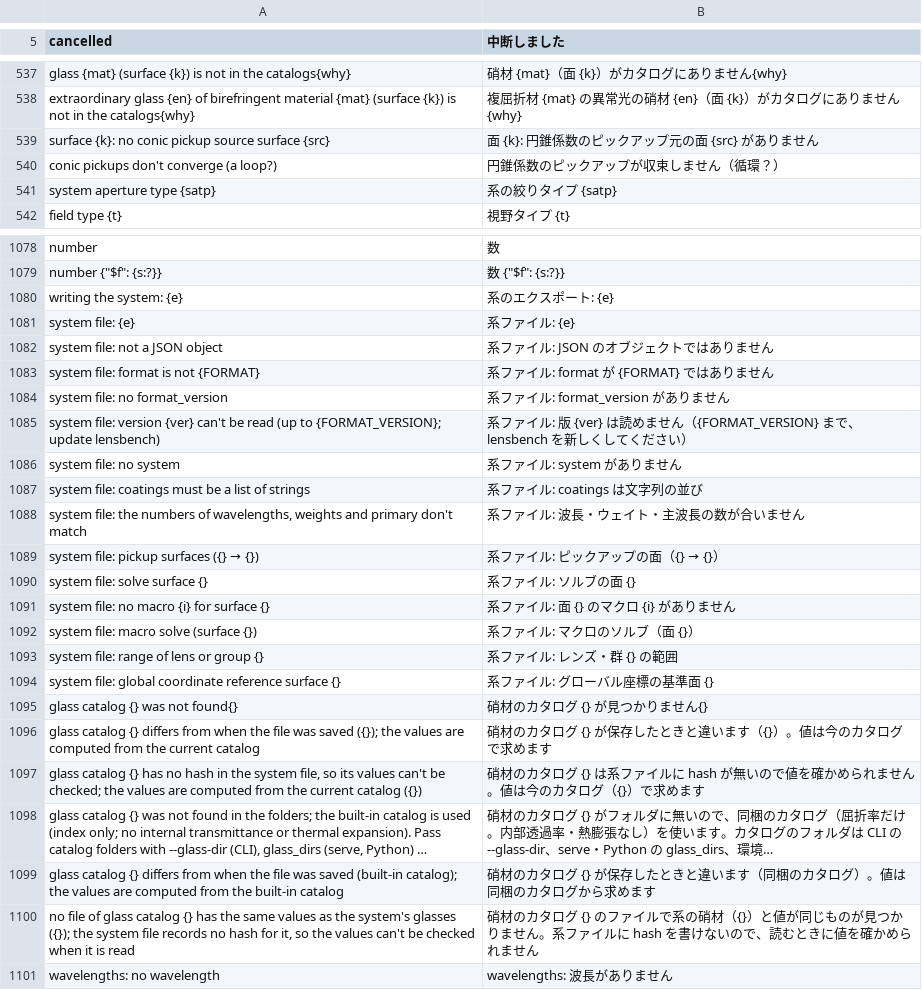
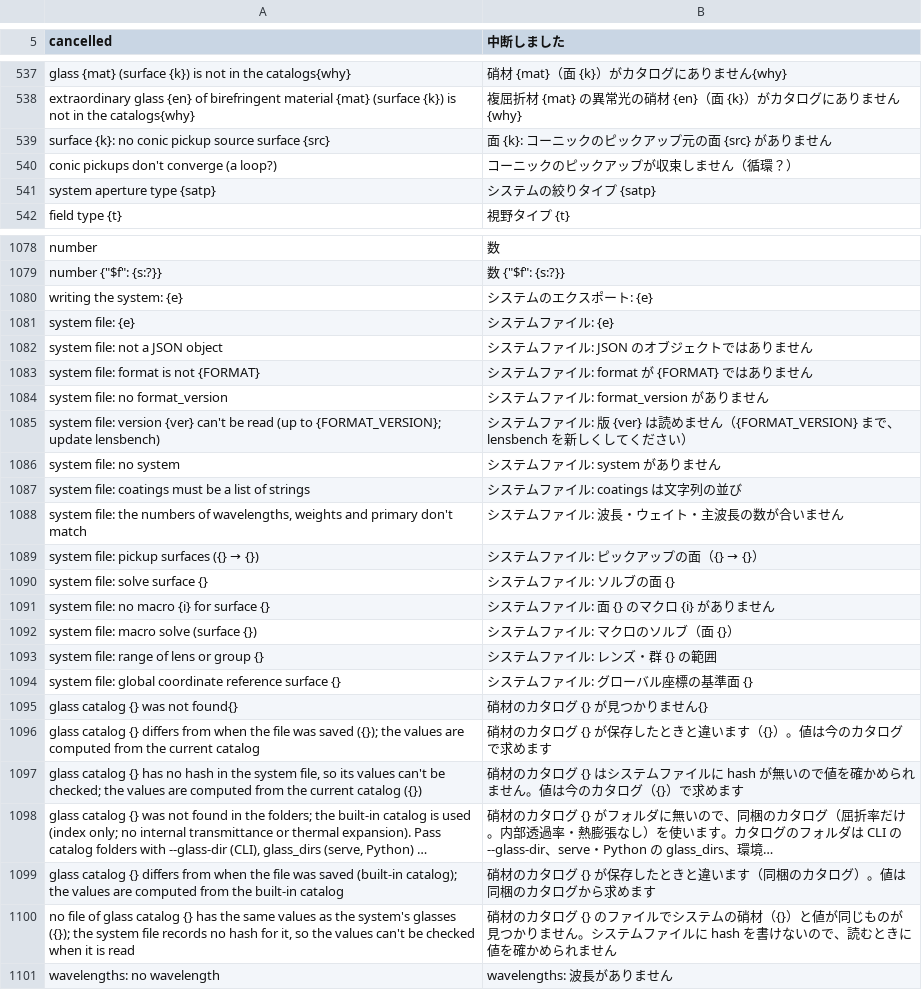
Before and after one commit to masa-iwm/lensbench, a TSV file: crates/lensbench-core/lang/ja.tsv, drawn as a sheet; only a part is shown, gaps mark what is left out; long unchanged cells end in …; the diff covers the shown part only; the diff names each change by its address in the sheet, - before the commit and + after, or states it on an @@ line.

```diff
--- a/crates/lensbench-core/lang/ja.tsv
+++ b/crates/lensbench-core/lang/ja.tsv
-B539 (中断しました): 面 {k}: 円錐係数のピックアップ元の面 {src} がありません
+B539 (中断しました): 面 {k}: コーニックのピックアップ元の面 {src} がありません
-B540 (中断しました): 円錐係数のピックアップが収束しません（循環？）
+B540 (中断しました): コーニックのピックアップが収束しません（循環？）
-B541 (中断しました): 系の絞りタイプ {satp}
+B541 (中断しました): システムの絞りタイプ {satp}
-B1080 (中断しました): 系のエクスポート: {e}
+B1080 (中断しました): システムのエクスポート: {e}
-B1081 (中断しました): 系ファイル: {e}
+B1081 (中断しました): システムファイル: {e}
-B1082 (中断しました): 系ファイル: JSON のオブジェクトではありません
+B1082 (中断しました): システムファイル: JSON のオブジェクトではありません
-B1083 (中断しました): 系ファイル: format が {FORMAT} ではありません
+B1083 (中断しました): システムファイル: format が {FORMAT} ではありません
-B1084 (中断しました): 系ファイル: format_version がありません
+B1084 (中断しました): システムファイル: format_version がありません
-B1085 (中断しました): 系ファイル…
+B1085 (中断しました): システムファイル…
-B1086 (中断しました): 系ファイル: system がありません
+B1086 (中断しました): システムファイル: system がありません
-B1087 (中断しました): 系ファイル: coatings は文字列の並び
+B1087 (中断しました): システムファイル: coatings は文字列の並び
-B1088 (中断しました): 系ファイル: 波長・ウェイト・主波長の数が合いません
+B1088 (中断しました): システムファイル: 波長・ウェイト・主波長の数が合いません
@@ B1089 (中断しました): 系ファイル: ピックアップの面（{} → {}） → システムファイル: ピックアップの面（{} → {}） @@
-B1090 (中断しました): 系ファイル: ソルブの面 {}
+B1090 (中断しました): システムファイル: ソルブの面 {}
-B1091 (中断しました): 系ファイル: 面 {} のマクロ {i} がありません
+B1091 (中断しました): システムファイル: 面 {} のマクロ {i} がありません
-B1092 (中断しました): 系ファイル: マクロのソルブ（面 {}）
+B1092 (中断しました): システムファイル: マクロのソルブ（面 {}）
-B1093 (中断しました): 系ファイル: レンズ・群 {} の範囲
+B1093 (中断しました): システムファイル: レンズ・群 {} の範囲
-B1094 (中断しました): 系ファイル: グローバル座標の基準面 {}
+B1094 (中断しました): システムファイル: グローバル座標の基準面 {}
-B1097 (中断しました): …グ {} は系ファイル…
+B1097 (中断しました): …グ {} はシステムファイル…
-B1100 (中断しました): …ァイルで系の硝材（{}）と値が同じものが見つかりません。系ファイル…
+B1100 (中断しました): …ァイルでシステムの硝材（{}）と値が同じものが見つかりません。システムファイル…
```
Also changed, not shown: 85 edited cells elsewhere in this file, crates/lensbench-core/lang/glossary.tsv, crates/lensbench-gui/lang/ja.tsv, 25 other files.
